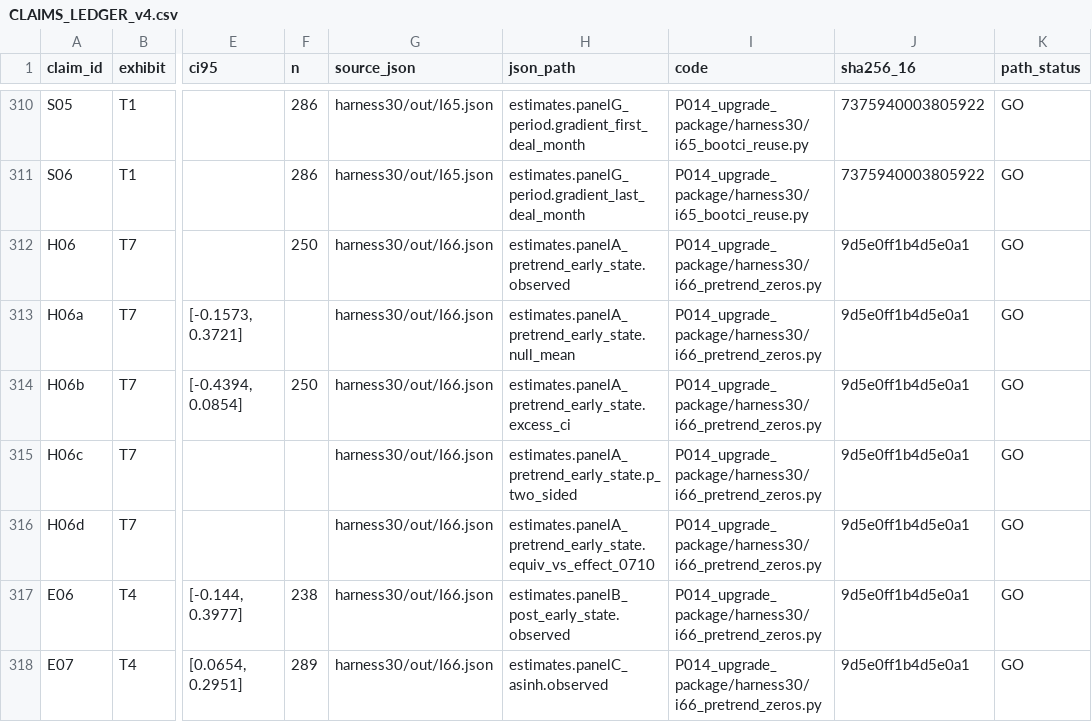
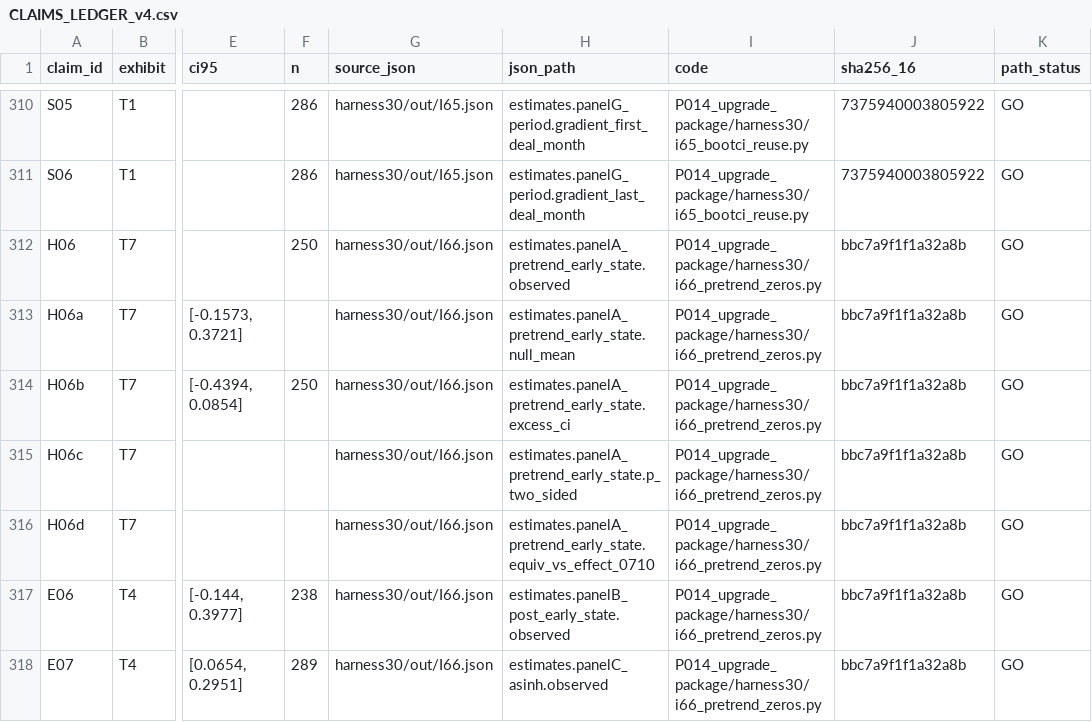
Before and after one commit to Real-K/paper_Private-Equity-and-Employment, a CSV file: artifacts/CLAIMS_LEDGER_v4.csv, drawn as a sheet; only a part is shown, gaps mark what is left out; the diff covers the shown part only; the diff names each change by its address in the sheet, - before the commit and + after, or states it on an @@ line.

```diff
--- a/artifacts/CLAIMS_LEDGER_v4.csv
+++ b/artifacts/CLAIMS_LEDGER_v4.csv
-J312:J318 (sha256_16): 9d5e0ff1b4d5e0a1
+J312:J318 (sha256_16): bbc7a9f1f1a32a8b
```
Also changed, not shown: 5 added rows and 11 edited cells elsewhere in this file, 24 other files.
